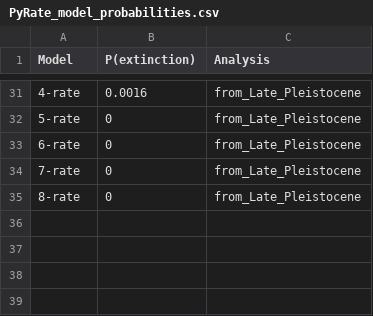
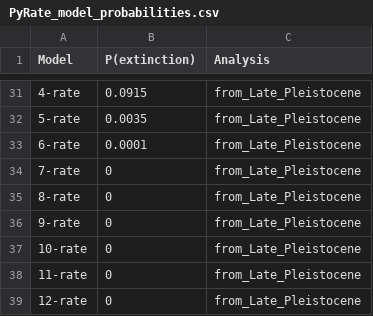
Before and after one commit to RobRozzi/Island_mammals, a CSV file: Results/PyRate_ext_rates/Plots_ext_rates/PyRate_model_probabilities.csv, drawn as a sheet; only a part is shown, gaps mark what is left out; the diff covers the shown part only.

```diff
--- a/Results/PyRate_ext_rates/Plots_ext_rates/PyRate_model_probabilities.csv
+++ b/Results/PyRate_ext_rates/Plots_ext_rates/PyRate_model_probabilities.csv
@@ -31,5 +31,9 @@ Model,P(extinction),Analysis
-4-rate,0.0016,from_Late_Pleistocene
-5-rate,0,from_Late_Pleistocene
-6-rate,0,from_Late_Pleistocene
+4-rate,0.0915,from_Late_Pleistocene
+5-rate,0.0035,from_Late_Pleistocene
+6-rate,0.0001,from_Late_Pleistocene
 7-rate,0,from_Late_Pleistocene
 8-rate,0,from_Late_Pleistocene
+9-rate,0,from_Late_Pleistocene
+10-rate,0,from_Late_Pleistocene
+11-rate,0,from_Late_Pleistocene
+12-rate,0,from_Late_Pleistocene
```
Also changed, not shown: 1 added row, 1 removed row and 23 edited cells elsewhere in this file.
